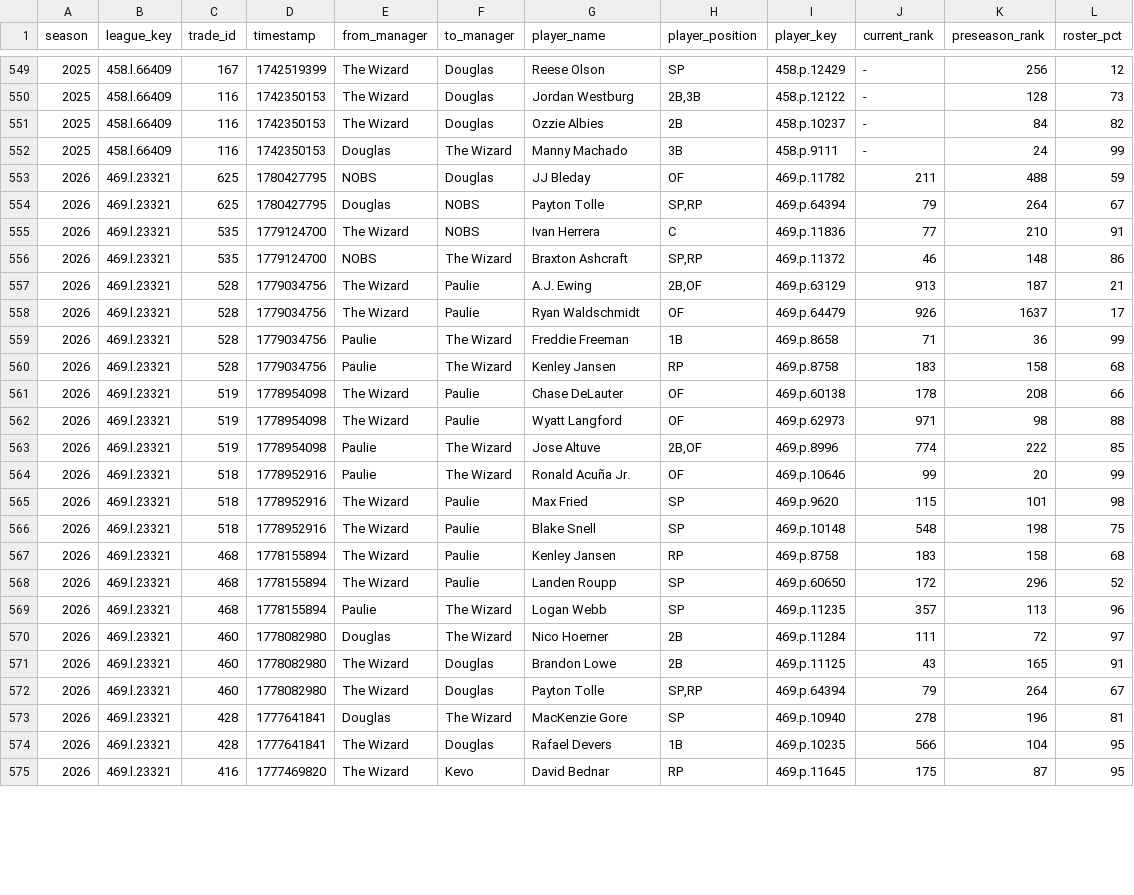
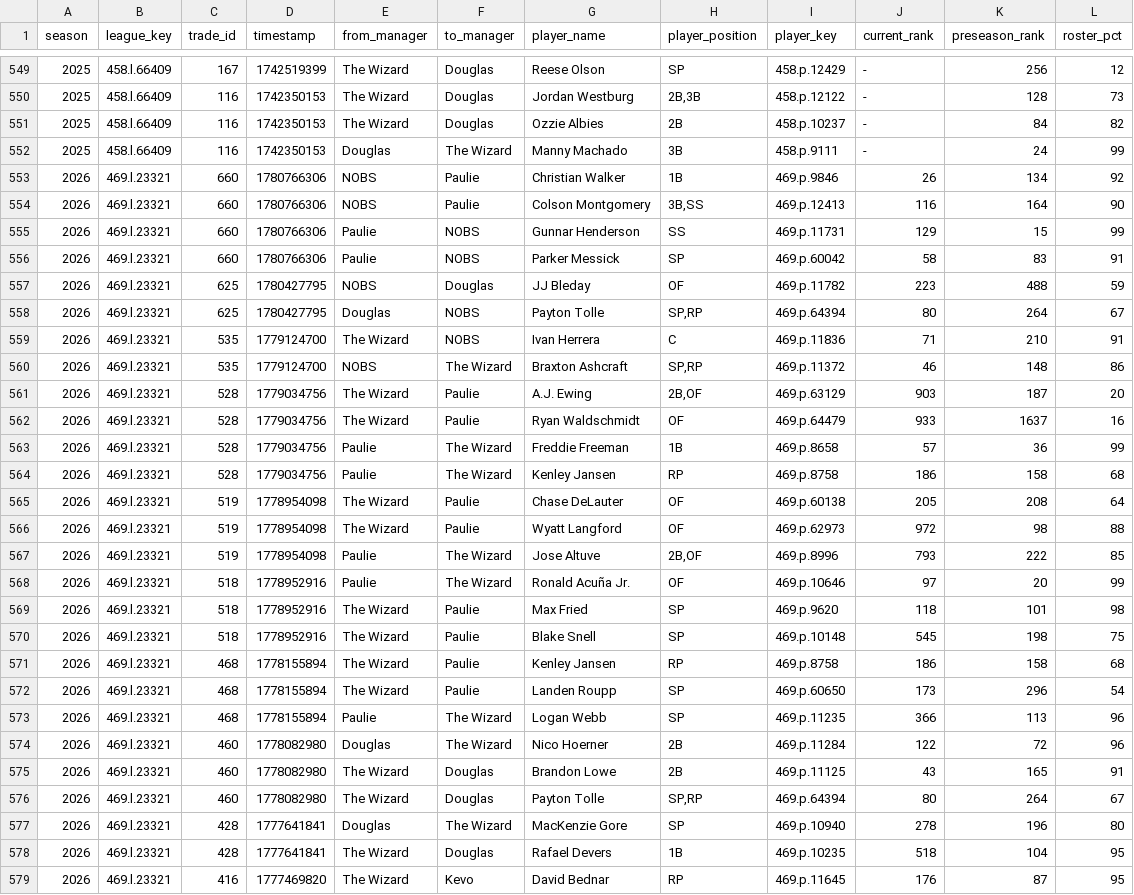
Before and after one commit to mzaiger/Fantasy_Lifetime_Stats, a CSV file: trade_ranks.csv, drawn as a sheet; only a part is shown, gaps mark what is left out; the diff covers the shown part only.

```diff
--- a/trade_ranks.csv
+++ b/trade_ranks.csv
@@ -552,24 +552,28 @@ season,league_key,trade_id,timestamp,from_manager,to_manager,player_name,player_
 2025,458.l.66409,116,1742350153,Douglas,The Wizard,Manny Machado,3B,458.p.9111,-,24,99
-2026,469.l.23321,625,1780427795,NOBS,Douglas,JJ Bleday,OF,469.p.11782,211,488,59
-2026,469.l.23321,625,1780427795,Douglas,NOBS,Payton Tolle,"SP,RP",469.p.64394,79,264,67
-2026,469.l.23321,535,1779124700,The Wizard,NOBS,Ivan Herrera,C,469.p.11836,77,210,91
+2026,469.l.23321,660,1780766306,NOBS,Paulie,Christian Walker,1B,469.p.9846,26,134,92
+2026,469.l.23321,660,1780766306,NOBS,Paulie,Colson Montgomery,"3B,SS",469.p.12413,116,164,90
+2026,469.l.23321,660,1780766306,Paulie,NOBS,Gunnar Henderson,SS,469.p.11731,129,15,99
+2026,469.l.23321,660,1780766306,Paulie,NOBS,Parker Messick,SP,469.p.60042,58,83,91
+2026,469.l.23321,625,1780427795,NOBS,Douglas,JJ Bleday,OF,469.p.11782,223,488,59
+2026,469.l.23321,625,1780427795,Douglas,NOBS,Payton Tolle,"SP,RP",469.p.64394,80,264,67
+2026,469.l.23321,535,1779124700,The Wizard,NOBS,Ivan Herrera,C,469.p.11836,71,210,91
 2026,469.l.23321,535,1779124700,NOBS,The Wizard,Braxton Ashcraft,"SP,RP",469.p.11372,46,148,86
-2026,469.l.23321,528,1779034756,The Wizard,Paulie,A.J. Ewing,"2B,OF",469.p.63129,913,187,21
-2026,469.l.23321,528,1779034756,The Wizard,Paulie,Ryan Waldschmidt,OF,469.p.64479,926,1637,17
-2026,469.l.23321,528,1779034756,Paulie,The Wizard,Freddie Freeman,1B,469.p.8658,71,36,99
-2026,469.l.23321,528,1779034756,Paulie,The Wizard,Kenley Jansen,RP,469.p.8758,183,158,68
-2026,469.l.23321,519,1778954098,The Wizard,Paulie,Chase DeLauter,OF,469.p.60138,178,208,66
-2026,469.l.23321,519,1778954098,The Wizard,Paulie,Wyatt Langford,OF,469.p.62973,971,98,88
-2026,469.l.23321,519,1778954098,Paulie,The Wizard,Jose Altuve,"2B,OF",469.p.8996,774,222,85
-2026,469.l.23321,518,1778952916,Paulie,The Wizard,Ronald Acuña Jr.,OF,469.p.10646,99,20,99
-2026,469.l.23321,518,1778952916,The Wizard,Paulie,Max Fried,SP,469.p.9620,115,101,98
-2026,469.l.23321,518,1778952916,The Wizard,Paulie,Blake Snell,SP,469.p.10148,548,198,75
-2026,469.l.23321,468,1778155894,The Wizard,Paulie,Kenley Jansen,RP,469.p.8758,183,158,68
-2026,469.l.23321,468,1778155894,The Wizard,Paulie,Landen Roupp,SP,469.p.60650,172,296,52
-2026,469.l.23321,468,1778155894,Paulie,The Wizard,Logan Webb,SP,469.p.11235,357,113,96
-2026,469.l.23321,460,1778082980,Douglas,The Wizard,Nico Hoerner,2B,469.p.11284,111,72,97
+2026,469.l.23321,528,1779034756,The Wizard,Paulie,A.J. Ewing,"2B,OF",469.p.63129,903,187,20
+2026,469.l.23321,528,1779034756,The Wizard,Paulie,Ryan Waldschmidt,OF,469.p.64479,933,1637,16
+2026,469.l.23321,528,1779034756,Paulie,The Wizard,Freddie Freeman,1B,469.p.8658,57,36,99
+2026,469.l.23321,528,1779034756,Paulie,The Wizard,Kenley Jansen,RP,469.p.8758,186,158,68
+2026,469.l.23321,519,1778954098,The Wizard,Paulie,Chase DeLauter,OF,469.p.60138,205,208,64
+2026,469.l.23321,519,1778954098,The Wizard,Paulie,Wyatt Langford,OF,469.p.62973,972,98,88
+2026,469.l.23321,519,1778954098,Paulie,The Wizard,Jose Altuve,"2B,OF",469.p.8996,793,222,85
+2026,469.l.23321,518,1778952916,Paulie,The Wizard,Ronald Acuña Jr.,OF,469.p.10646,97,20,99
+2026,469.l.23321,518,1778952916,The Wizard,Paulie,Max Fried,SP,469.p.9620,118,101,98
+2026,469.l.23321,518,1778952916,The Wizard,Paulie,Blake Snell,SP,469.p.10148,545,198,75
+2026,469.l.23321,468,1778155894,The Wizard,Paulie,Kenley Jansen,RP,469.p.8758,186,158,68
+2026,469.l.23321,468,1778155894,The Wizard,Paulie,Landen Roupp,SP,469.p.60650,173,296,54
+2026,469.l.23321,468,1778155894,Paulie,The Wizard,Logan Webb,SP,469.p.11235,366,113,96
+2026,469.l.23321,460,1778082980,Douglas,The Wizard,Nico Hoerner,2B,469.p.11284,122,72,96
 2026,469.l.23321,460,1778082980,The Wizard,Douglas,Brandon Lowe,2B,469.p.11125,43,165,91
-2026,469.l.23321,460,1778082980,The Wizard,Douglas,Payton Tolle,"SP,RP",469.p.64394,79,264,67
-2026,469.l.23321,428,1777641841,Douglas,The Wizard,MacKenzie Gore,SP,469.p.10940,278,196,81
-2026,469.l.23321,428,1777641841,The Wizard,Douglas,Rafael Devers,1B,469.p.10235,566,104,95
-2026,469.l.23321,416,1777469820,The Wizard,Kevo,David Bednar,RP,469.p.11645,175,87,95
+2026,469.l.23321,460,1778082980,The Wizard,Douglas,Payton Tolle,"SP,RP",469.p.64394,80,264,67
+2026,469.l.23321,428,1777641841,Douglas,The Wizard,MacKenzie Gore,SP,469.p.10940,278,196,80
+2026,469.l.23321,428,1777641841,The Wizard,Douglas,Rafael Devers,1B,469.p.10235,518,104,95
+2026,469.l.23321,416,1777469820,The Wizard,Kevo,David Bednar,RP,469.p.11645,176,87,95
```
Also changed, not shown: 28 edited cells elsewhere in this file, 1 other file.
